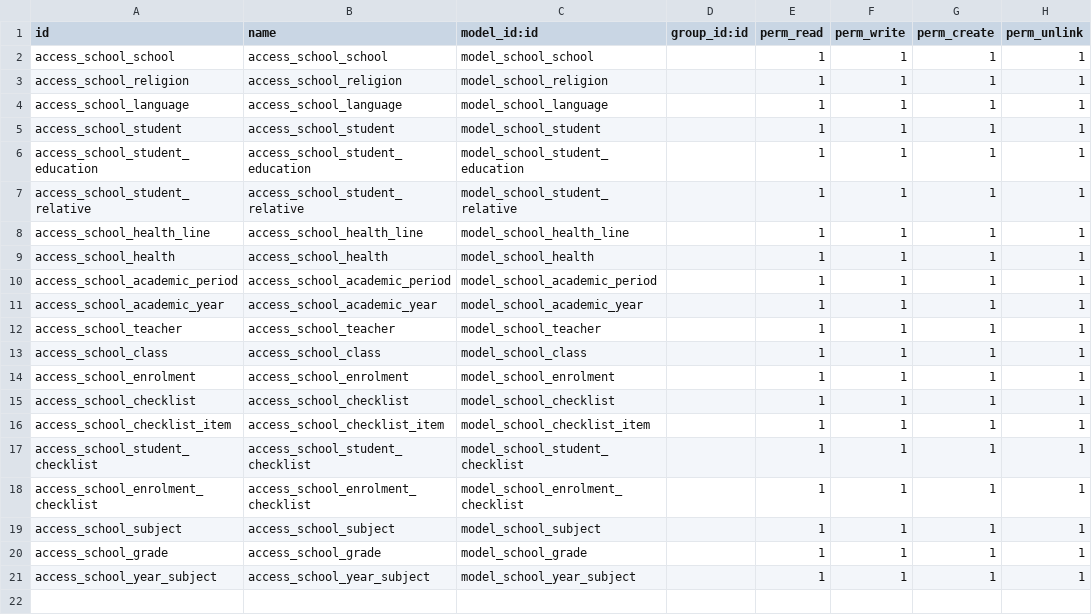
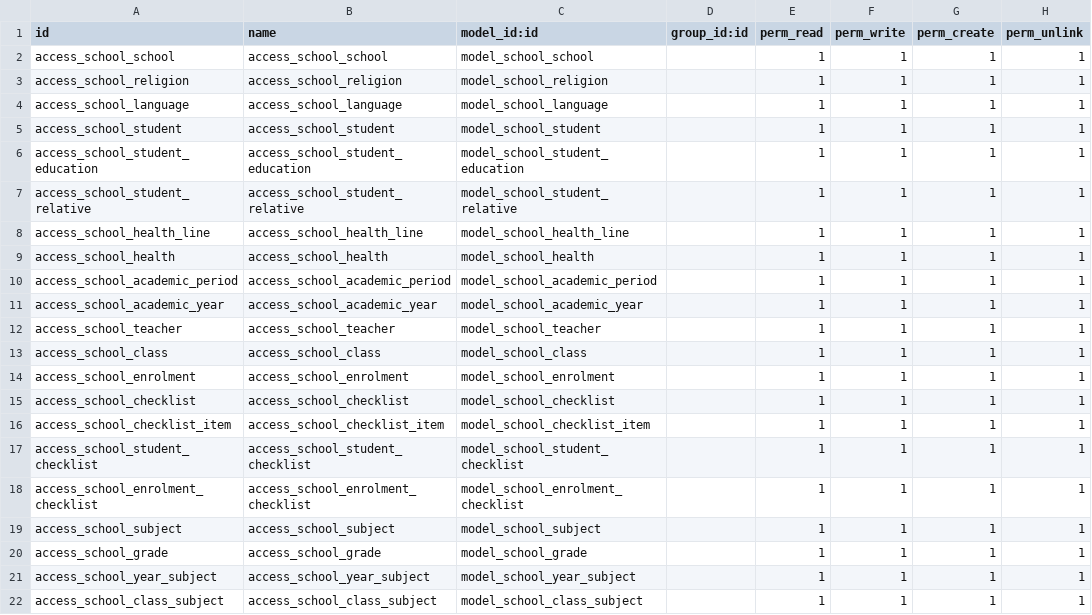
Before and after one commit to ColourCog/openerp_school, a CSV file: security/ir.model.access.csv, drawn as a sheet.

```diff
--- a/security/ir.model.access.csv
+++ b/security/ir.model.access.csv
@@ -21 +21,2 @@ access_school_grade,access_school_grade,model_school_grade,,1,1,1,1
 access_school_year_subject,access_school_year_subject,model_school_year_subject,,1,1,1,1
+access_school_class_subject,access_school_class_subject,model_school_class_subject,,1,1,1,1
```
Also changed, not shown: 3 other files.
